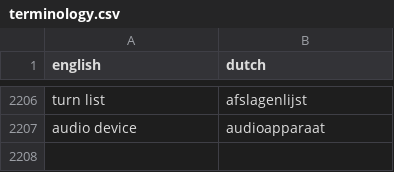
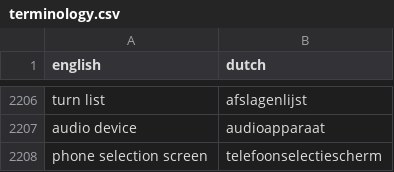
Before and after one commit to fdefoglio/Solterra, a CSV file: terminology.csv, drawn as a sheet; only a part is shown, gaps mark what is left out; the diff names each change by its address in the sheet, - before the commit and + after, or states it on an @@ line.

```diff
--- a/terminology.csv
+++ b/terminology.csv
+row 2208: phone selection screen | telefoonselectiescherm
```
